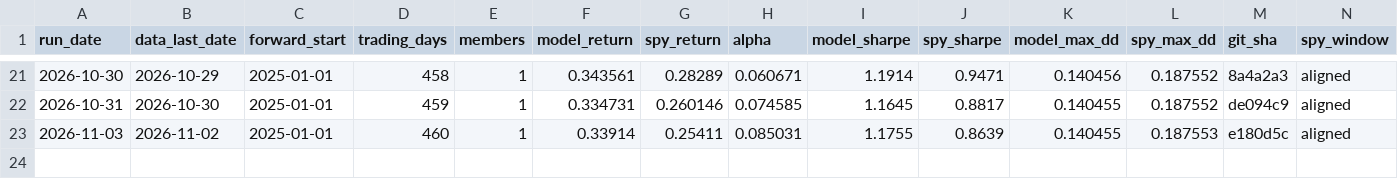
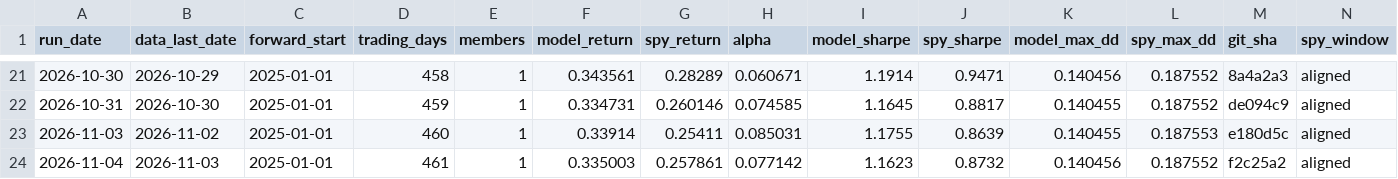
Before and after one commit to owandakin-coder/agent-analyst, a CSV file: forward_log/forward_performance.csv, drawn as a sheet; only a part is shown, gaps mark what is left out; the diff names each change by its address in the sheet, - before the commit and + after, or states it on an @@ line.

```diff
--- a/forward_log/forward_performance.csv
+++ b/forward_log/forward_performance.csv
+row 24: 2026-11-04 | 2026-11-03 | 2025-01-01 | 461 | 1 | 0.335003 | 0.257861 | 0.077142 | 1.1623 | 0.8732 | 0.140456 | 0.187552 | f2c25a2 | aligned
```
